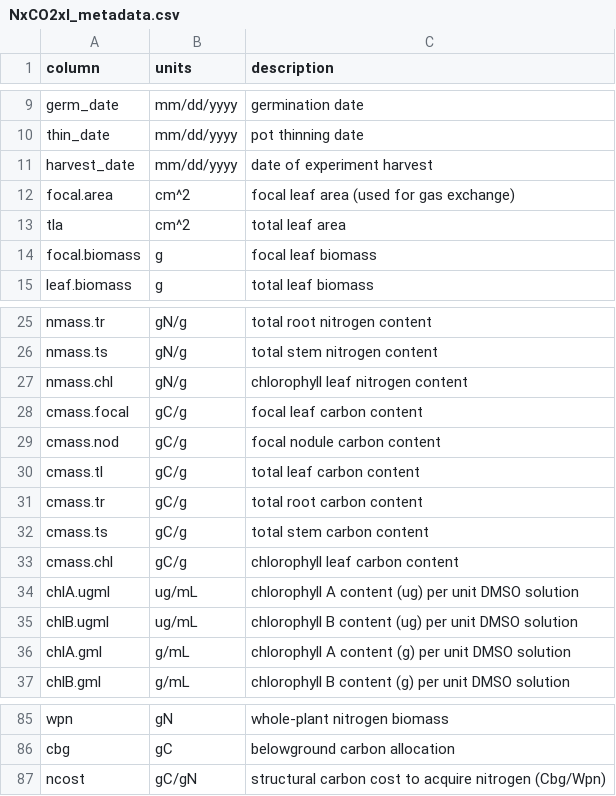
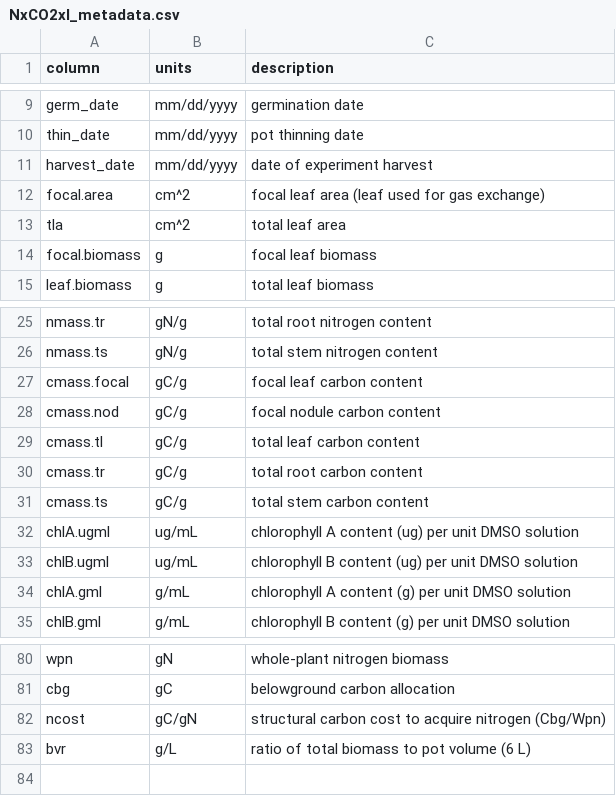
Before and after one commit to eaperkowski/NxCO2xI_ms_data, a CSV file: data/NxCO2xI_metadata.csv, drawn as a sheet; only a part is shown, gaps mark what is left out; the diff covers the shown part only.

```diff
--- a/data/NxCO2xI_metadata.csv
+++ b/data/NxCO2xI_metadata.csv
@@ -11,3 +11,3 @@ thin_date,mm/dd/yyyy,pot thinning date
 harvest_date,mm/dd/yyyy,date of experiment harvest
-focal.area,cm^2,focal leaf area (used for gas exchange)
+focal.area,cm^2,focal leaf area (leaf used for gas exchange)
 tla,cm^2,total leaf area
@@ -26,3 +26,2 @@ nmass.tr,gN/g,total root nitrogen content
 nmass.ts,gN/g,total stem nitrogen content
-nmass.chl,gN/g,chlorophyll leaf nitrogen content
 cmass.focal,gC/g,focal leaf carbon content
@@ -32,3 +31,2 @@ cmass.tr,gC/g,total root carbon content
 cmass.ts,gC/g,total stem carbon content
-cmass.chl,gC/g,chlorophyll leaf carbon content
 chlA.ugml,ug/mL,chlorophyll A content (ug) per unit DMSO solution
@@ -87 +82,2 @@ cbg,gC,belowground carbon allocation
 ncost,gC/gN,structural carbon cost to acquire nitrogen (Cbg/Wpn)
+bvr,g/L,ratio of total biomass to pot volume (6 L)
```
Also changed, not shown: 2 added rows, 4 removed rows and 6 edited cells elsewhere in this file, data/NxCO2xI_data.csv.
